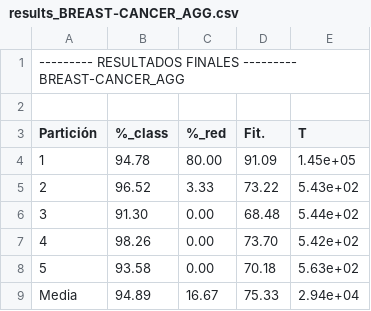
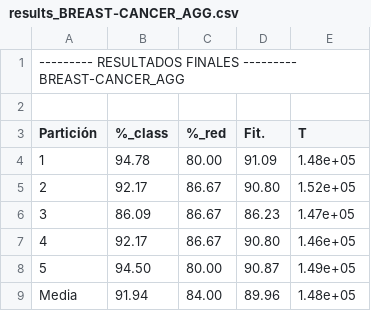
Before and after one commit to juliangarr/Feature-Learning, a CSV file: BIN/results/results_BREAST-CANCER_AGG.csv, drawn as a sheet.

```diff
--- a/BIN/results/results_BREAST-CANCER_AGG.csv
+++ b/BIN/results/results_BREAST-CANCER_AGG.csv
@@ -3,7 +3,7 @@
 Partición,%_class,%_red,Fit.,T
-1,94.78,80.00,91.09,1.45e+05
-2,96.52,3.33,73.22,5.43e+02
-3,91.30,0.00,68.48,5.44e+02
-4,98.26,0.00,73.70,5.42e+02
-5,93.58,0.00,70.18,5.63e+02
-Media,94.89,16.67,75.33,2.94e+04
+1,94.78,80.00,91.09,1.48e+05
+2,92.17,86.67,90.80,1.52e+05
+3,86.09,86.67,86.23,1.47e+05
+4,92.17,86.67,90.80,1.46e+05
+5,94.50,80.00,90.87,1.49e+05
+Media,91.94,84.00,89.96,1.48e+05
```
Also changed, not shown: BIN/results/results_BREAST-CANCER_AGE.csv, BIN/results/results_BREAST-CANCER_AGE_BLX.csv, 50 other files.
